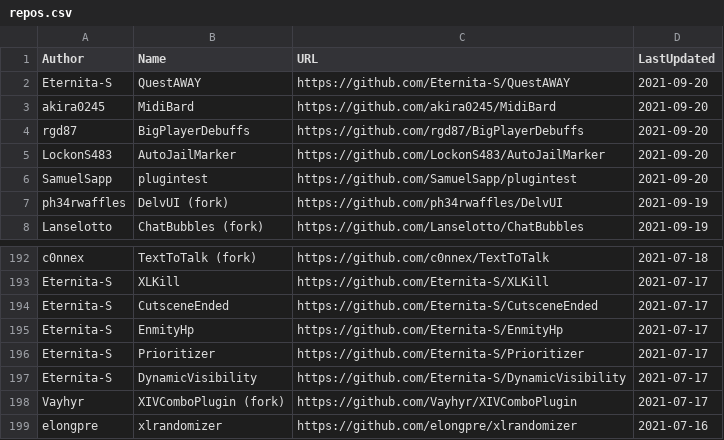
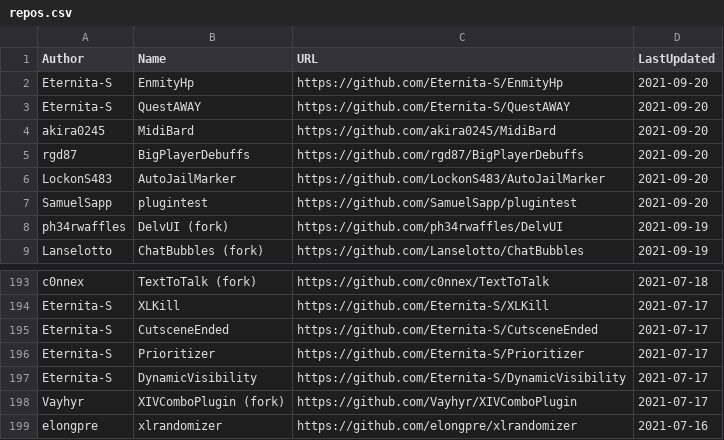
Before and after one commit to kalilistic/xivplugins, a CSV file: docs/_data/repos.csv, drawn as a sheet; only a part is shown, gaps mark what is left out.

```diff
--- a/docs/_data/repos.csv
+++ b/docs/_data/repos.csv
@@ -1,2 +1,3 @@
 Author,Name,URL,LastUpdated
+Eternita-S,EnmityHp,https://github.com/Eternita-S/EnmityHp,2021-09-20
 Eternita-S,QuestAWAY,https://github.com/Eternita-S/QuestAWAY,2021-09-20
@@ -194,3 +195,2 @@ Eternita-S,XLKill,https://github.com/Eternita-S/XLKill,2021-07-17
 Eternita-S,CutsceneEnded,https://github.com/Eternita-S/CutsceneEnded,2021-07-17
-Eternita-S,EnmityHp,https://github.com/Eternita-S/EnmityHp,2021-07-17
 Eternita-S,Prioritizer,https://github.com/Eternita-S/Prioritizer,2021-07-17
```
